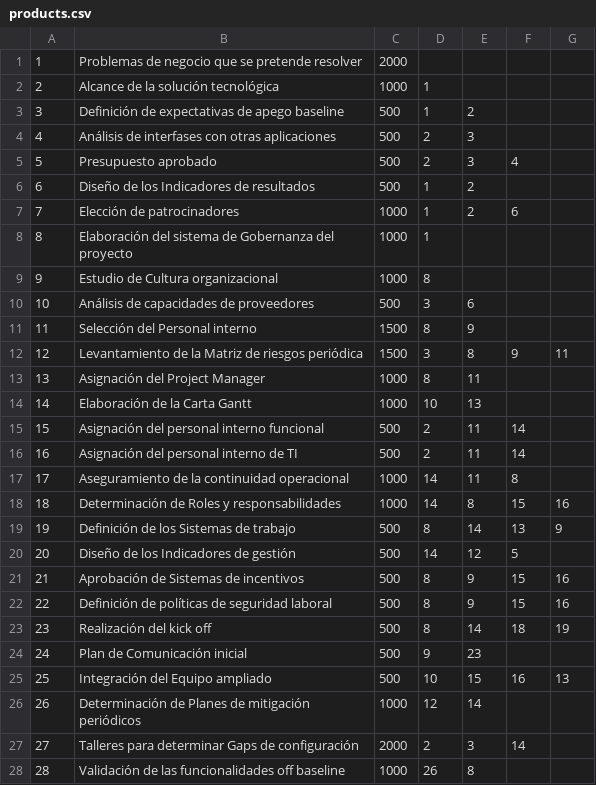
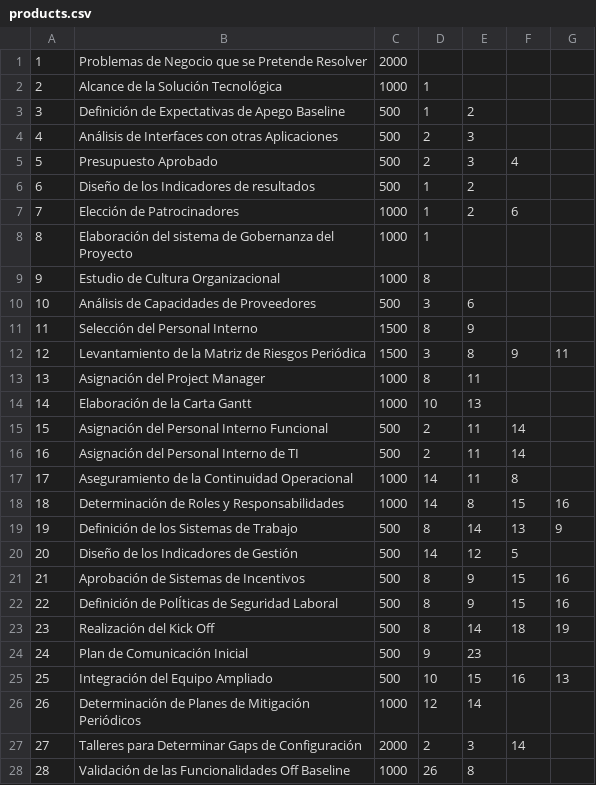
Before and after one commit to Gonzagut99/challenge-doctums-front-v1, a CSV file: app/data/products.csv, drawn as a sheet; only a part is shown; the diff covers the shown part only; the diff names each change by its address in the sheet, - before the commit and + after, or states it on an @@ line.

```diff
--- a/app/data/products.csv
+++ b/app/data/products.csv
-B1: Problemas de negocio que se pretende resolver
+B1: Problemas de Negocio que se Pretende Resolver
-B2: Alcance de la solución tecnológica
+B2: Alcance de la Solución Tecnológica
-B3: Definición de expectativas de apego baseline
+B3: Definición de Expectativas de Apego Baseline
-B4: Análisis de interfases con otras aplicaciones
+B4: Análisis de Interfaces con otras Aplicaciones
-B5: Presupuesto aprobado
+B5: Presupuesto Aprobado
-B7: Elección de patrocinadores
+B7: Elección de Patrocinadores
-B8: …Gobernanza del proyecto
+B8: …Gobernanza del Proyecto
-B9: Estudio de Cultura organizacional
+B9: Estudio de Cultura Organizacional
-B10: Análisis de capacidades de proveedores
+B10: Análisis de Capacidades de Proveedores
-B11: Selección del Personal interno
+B11: Selección del Personal Interno
-B12: …Matriz de riesgos periódica
+B12: …Matriz de Riesgos Periódica
-B15: Asignación del personal interno funcional
+B15: Asignación del Personal Interno Funcional
-B16: Asignación del personal interno de TI
+B16: Asignación del Personal Interno de TI
-B17: Aseguramiento de la continuidad operacional
+B17: Aseguramiento de la Continuidad Operacional
-B18: Determinación de Roles y responsabilidades
+B18: Determinación de Roles y Responsabilidades
-B19: Definición de los Sistemas de trabajo
+B19: Definición de los Sistemas de Trabajo
-B20: Diseño de los Indicadores de gestión
+B20: Diseño de los Indicadores de Gestión
-B21: Aprobación de Sistemas de incentivos
+B21: Aprobación de Sistemas de Incentivos
-B22: Definición de políticas de seguridad laboral
+B22: Definición de PolÍticas de Seguridad Laboral
-B23: Realización del kick off
+B23: Realización del Kick Off
-B24: Plan de Comunicación inicial
+B24: Plan de Comunicación Inicial
-B25: Integración del Equipo ampliado
+B25: Integración del Equipo Ampliado
-B26: …Planes de mitigación periódicos
+B26: …Planes de Mitigación Periódicos
-B27: Talleres para determinar Gaps de configuración
+B27: Talleres para Determinar Gaps de Configuración
-B28: …de las funcionalidades off baseline
+B28: …de las Funcionalidades Off Baseline
```
Also changed, not shown: 17 edited cells elsewhere in this file, app/data/events.csv, app/data/projects.csv, 20 other files.
